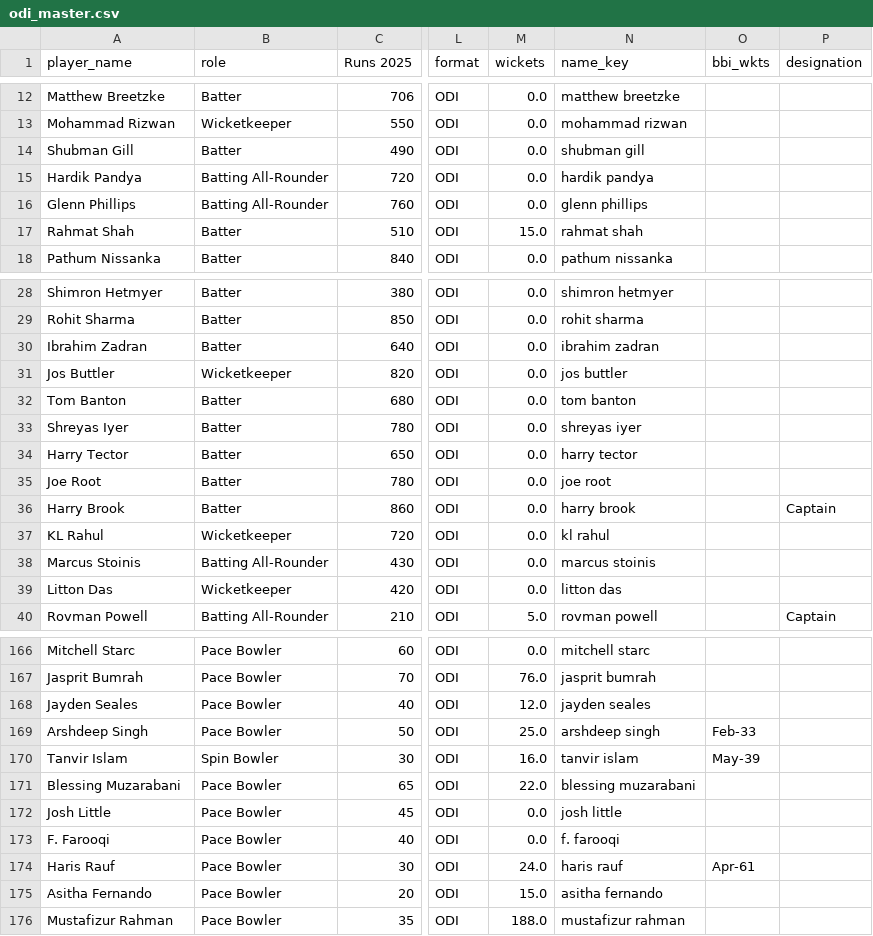
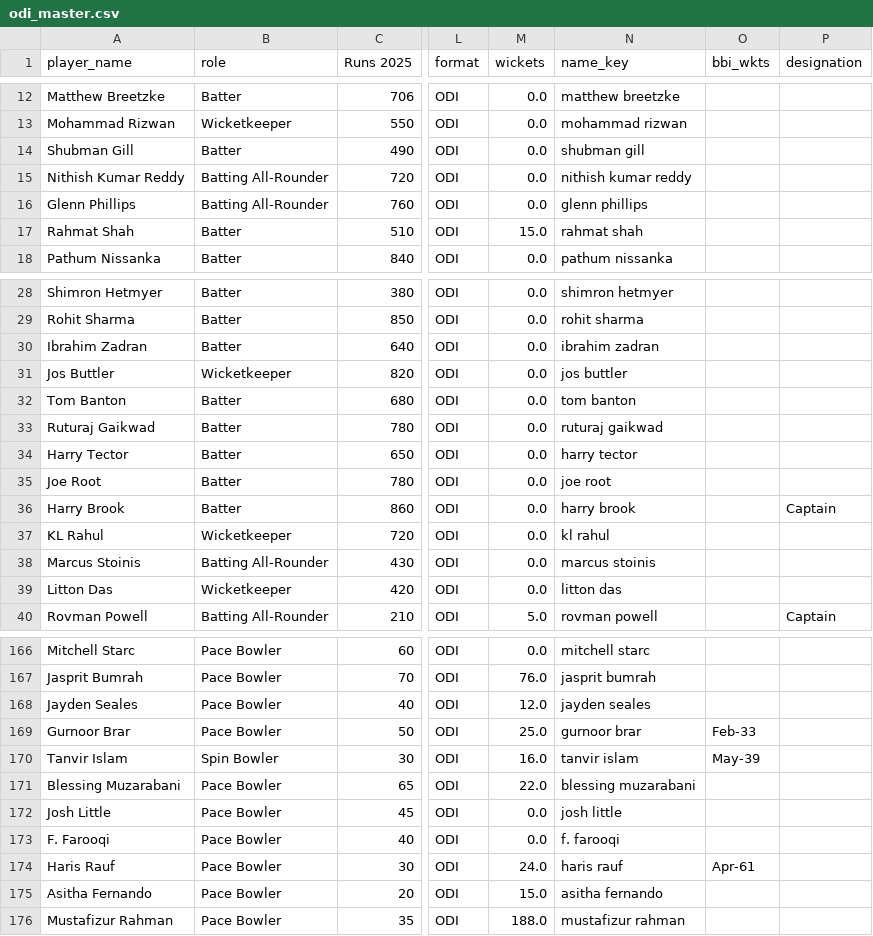
Before and after one commit to Ishad-Shyamal/R26-IT-096, a CSV file: server/microservice-3/python_ml/data/processed/odi_master.csv, drawn as a sheet; only a part is shown, gaps mark what is left out; the diff names each change by its address in the sheet, - before the commit and + after, or states it on an @@ line.

```diff
--- a/server/microservice-3/python_ml/data/processed/odi_master.csv
+++ b/server/microservice-3/python_ml/data/processed/odi_master.csv
-A15 (player_name): Hardik Pandya
+A15 (player_name): Nithish Kumar Reddy
-N15 (name_key): hardik pandya
+N15 (name_key): nithish kumar reddy
-A33 (player_name): Shreyas Iyer
+A33 (player_name): Ruturaj Gaikwad
-N33 (name_key): shreyas iyer
+N33 (name_key): ruturaj gaikwad
-A169 (player_name): Arshdeep Singh
+A169 (player_name): Gurnoor Brar
-N169 (name_key): arshdeep singh
+N169 (name_key): gurnoor brar
```
Also changed, not shown: server/microservice-2/predictions/India.csv, server/microservice-2/predictions/Sri Lanka.csv, 5 other files.
